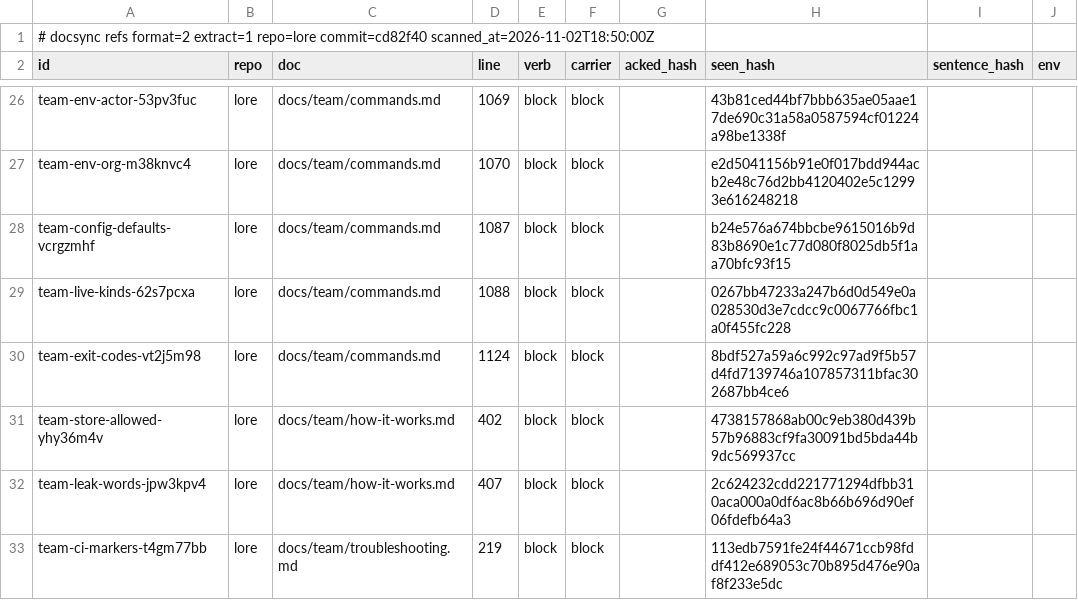
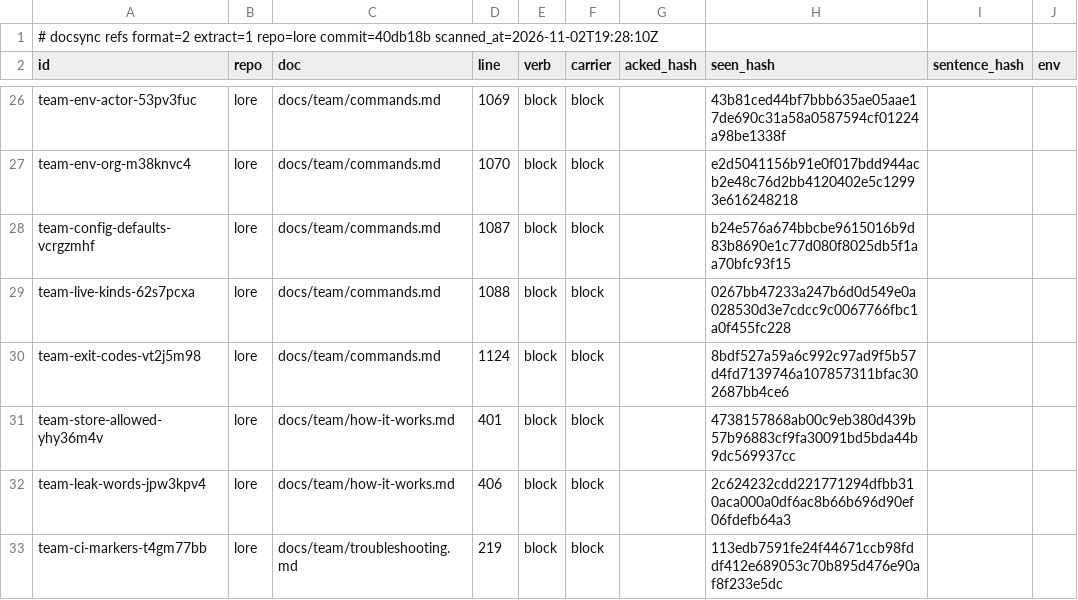
Before and after one commit to thesatellite-ai/lore, a TSV file: .ds/refs.tsv, drawn as a sheet; only a part is shown, gaps mark what is left out; the diff names each change by its address in the sheet, - before the commit and + after, or states it on an @@ line.

```diff
--- a/.ds/refs.tsv
+++ b/.ds/refs.tsv
-A1 (id): …extract=1 repo=lore commit=cd82f40 scanned_at=2026-11-02T18:50:00Z
+A1 (id): …extract=1 repo=lore commit=40db18b scanned_at=2026-11-02T19:28:10Z
-D31 (line): 402
+D31 (line): 401
-D32 (line): 407
+D32 (line): 406
```
Also changed, not shown: .ds/ledger.tsv, 32 other files.
